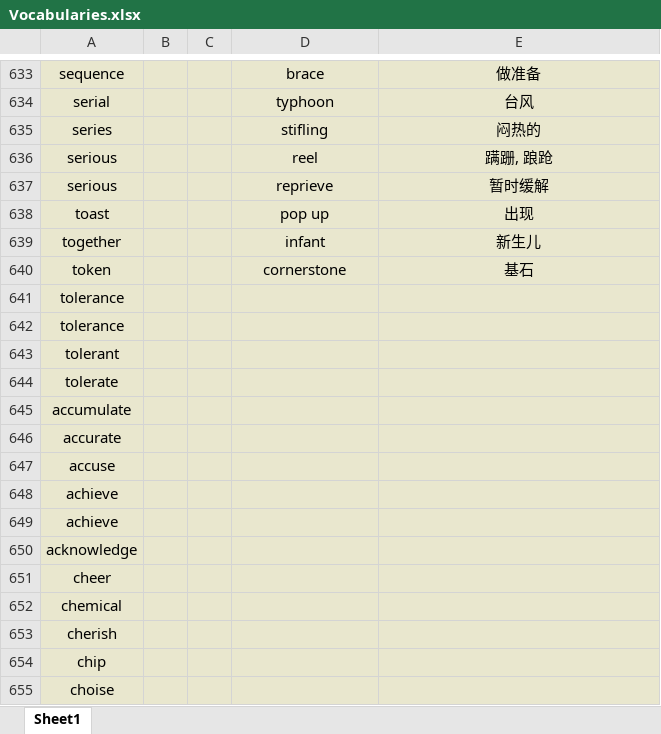
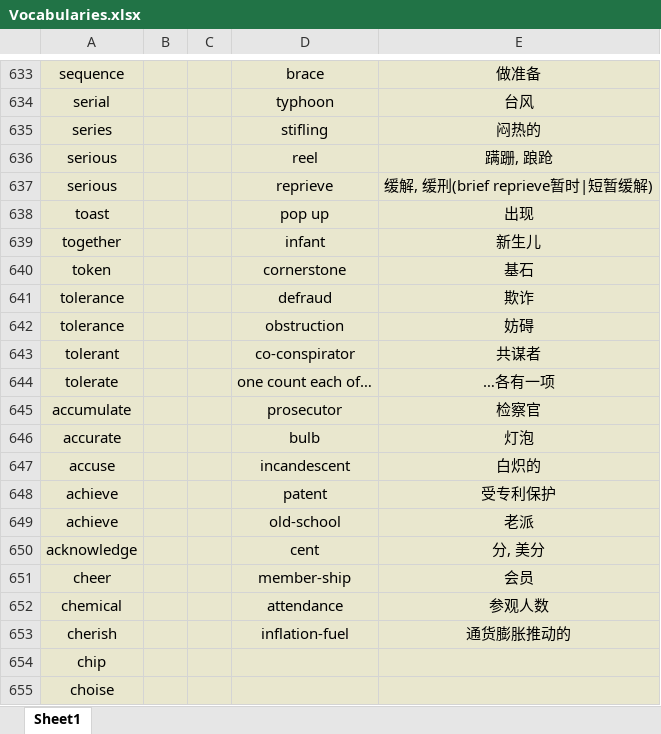
Before and after one commit to Favian096/LearningNotes, an Excel workbook: English/Vocabularies.xlsx, sheet Sheet1, drawn as a sheet; only a part is shown, gaps mark what is left out; values as stored, in another font and other column widths than the file's, no borders; the diff covers the shown part only; the diff names each change by its address in the sheet, - before the commit and + after, or states it on an @@ line.

Commit message:
feat: vocabularies routine

```diff
--- a/English/Vocabularies.xlsx (sheet Sheet1)
+++ b/English/Vocabularies.xlsx (sheet Sheet1)
-E637: 暂时缓解
+E637: 缓解, 缓刑(brief reprieve暂时|短暂缓解)
-D641: (empty)
+D641: defraud
-E641: (empty)
+E641: 欺诈
-D642: (empty)
+D642: obstruction
-E642: (empty)
+E642: 妨碍
-D643: (empty)
+D643: co-conspirator
-E643: (empty)
+E643: 共谋者
-D644: (empty)
+D644: one count each of…
-E644: (empty)
+E644: …各有一项
-D645: (empty)
+D645: prosecutor
-E645: (empty)
+E645: 检察官
-D646: (empty)
+D646: bulb
-E646: (empty)
+E646: 灯泡
-D647: (empty)
+D647: incandescent
-E647: (empty)
+E647: 白炽的
-D648: (empty)
+D648: patent
-E648: (empty)
+E648: 受专利保护
-D649: (empty)
+D649: old-school
-E649: (empty)
+E649: 老派
-D650: (empty)
+D650: cent
-E650: (empty)
+E650: 分, 美分
-D651: (empty)
+D651: member-ship
-E651: (empty)
+E651: 会员
-D652: (empty)
+D652: attendance
-E652: (empty)
+E652: 参观人数
-D653: (empty)
+D653: inflation-fuel
-E653: (empty)
+E653: 通货膨胀推动的
```
Also changed, not shown: 136 added rows elsewhere in this sheet.
